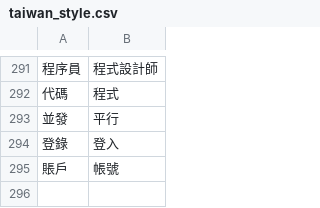
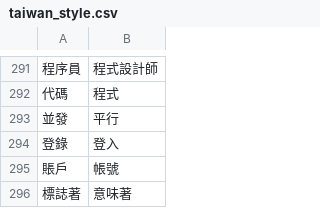
Before and after one commit to bohachu/taiwan_language, a CSV file: taiwan_style.csv, drawn as a sheet; only a part is shown, gaps mark what is left out; the diff names each change by its address in the sheet, - before the commit and + after, or states it on an @@ line.

Commit message:
Update taiwan_style.csv

```diff
--- a/taiwan_style.csv
+++ b/taiwan_style.csv
+row 296: 標誌著 | 意味著
```
